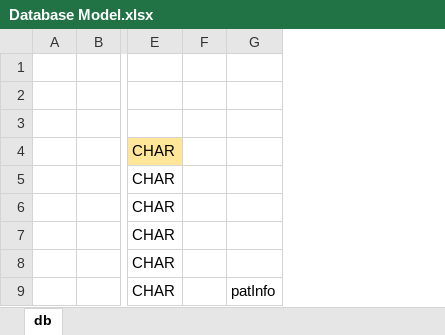
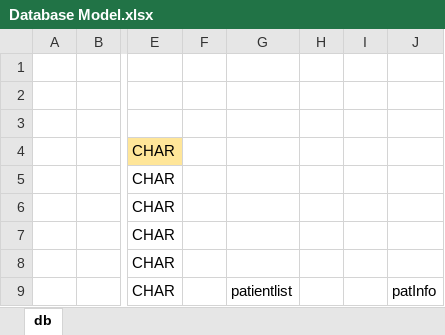
Before and after one commit to LearnerSamuelX/P2P, an Excel workbook: Database Model.xlsx, sheet db, drawn as a sheet; only a part is shown, gaps mark what is left out; values as stored, in another font and other column widths than the file's, no borders; the diff names each change by its address in the sheet, - before the commit and + after, or states it on an @@ line.

Commit message:
patient file & some front end stuff

```diff
--- a/Database Model.xlsx (sheet db)
+++ b/Database Model.xlsx (sheet db)
+column G, row 9: patientlist
+column H, empty
+column I, empty
```
Also changed, not shown: 7 other files.
